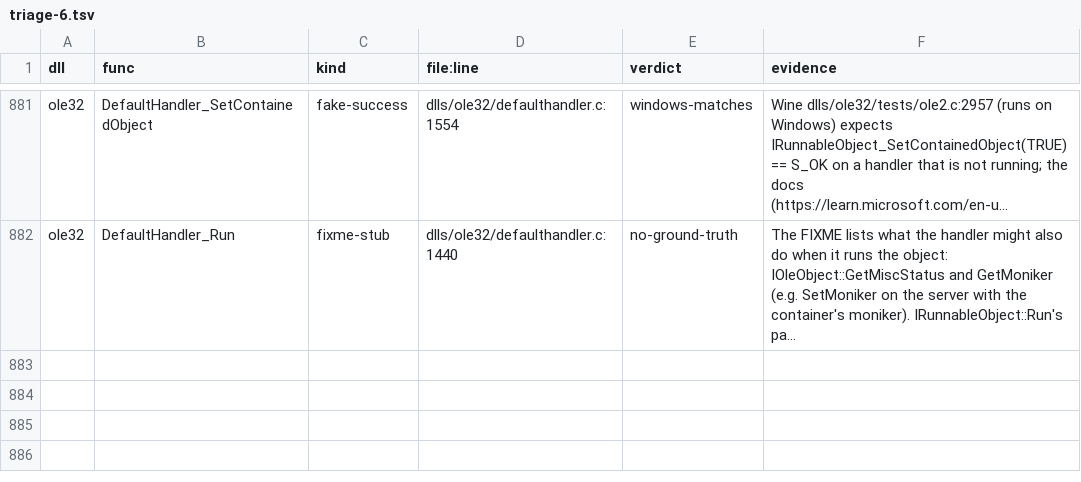
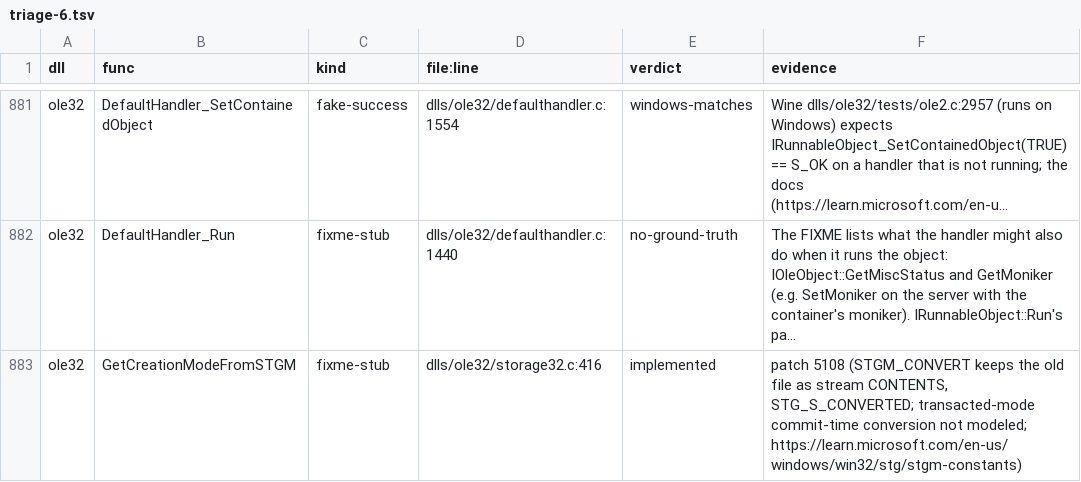
Before and after one commit to Stained-Glass-OS/wine-sg, a TSV file: docs/stubs/triage-6.tsv, drawn as a sheet; only a part is shown, gaps mark what is left out; long unchanged cells end in …; the diff names each change by its address in the sheet, - before the commit and + after, or states it on an @@ line.

```diff
--- a/docs/stubs/triage-6.tsv
+++ b/docs/stubs/triage-6.tsv
+row 883: ole32 | GetCreationModeFromSTGM | fixme-stub | dlls/ole32/storage32.c:416 | implemented | patch 5108 (STGM_CONVERT keeps the old file as stream CONTENTS, STG_S_CONVERTED; transacted-mode commit-time conversion not modeled; https://learn.microsoft.com/en-us/windows/win32/stg/stgm-constants)
```
Also changed, not shown: 5 other files.
